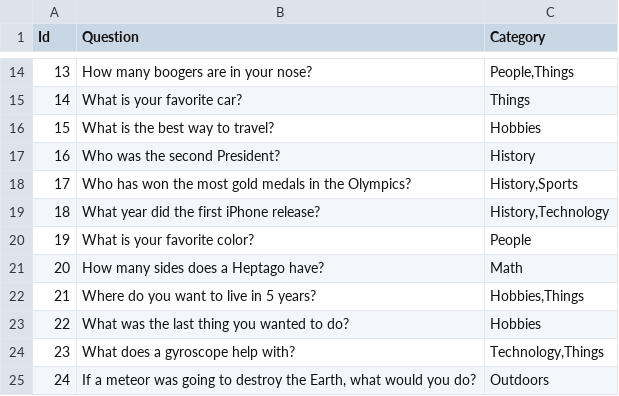
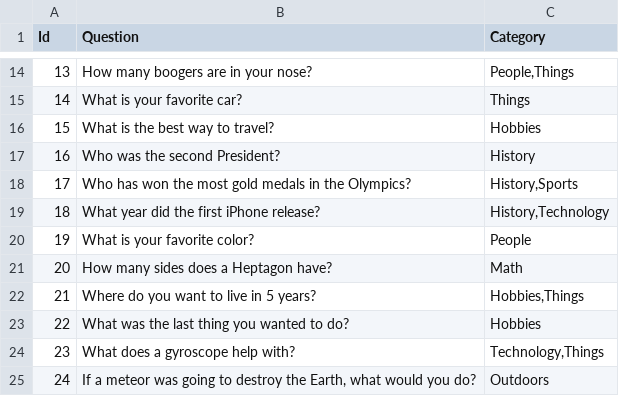
Before and after one commit to shanabus/zoomers, a CSV file: Server/Data/Games/word-play.csv, drawn as a sheet; only a part is shown, gaps mark what is left out.

```diff
--- a/Server/Data/Games/word-play.csv
+++ b/Server/Data/Games/word-play.csv
@@ -20,3 +20,3 @@ Id, Question, Category
 19,"What is your favorite color?","People"
-20,"How many sides does a Heptago have?","Math"
+20,"How many sides does a Heptagon have?","Math"
 21,"Where do you want to live in 5 years?","Hobbies,Things"
```
Also changed, not shown: 13 other files.
